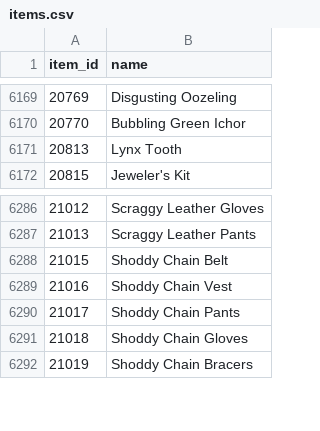
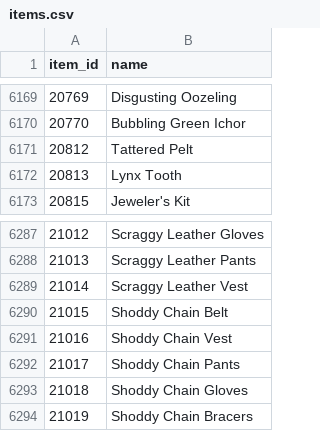
Before and after one commit to svallance2600-design/wow-ah, a CSV file: data/items.csv, drawn as a sheet; only a part is shown, gaps mark what is left out.

```diff
--- a/data/items.csv
+++ b/data/items.csv
@@ -6170,2 +6170,3 @@ item_id,name
 20770,Bubbling Green Ichor
+20812,Tattered Pelt
 20813,Lynx Tooth
@@ -6287,2 +6288,3 @@ item_id,name
 21013,Scraggy Leather Pants
+21014,Scraggy Leather Vest
 21015,Shoddy Chain Belt
```
Also changed, not shown: 1 other file.
